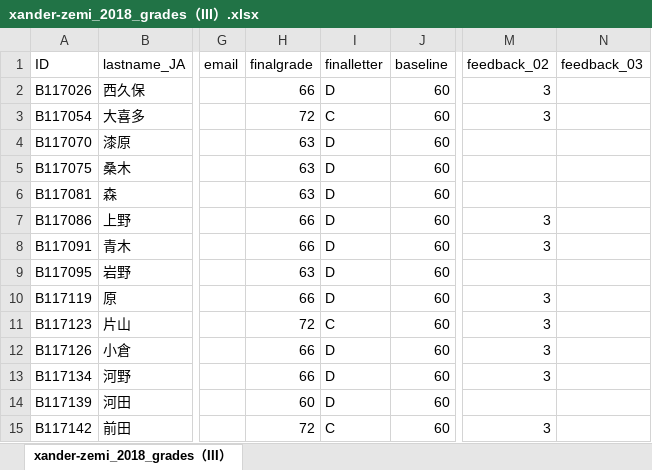
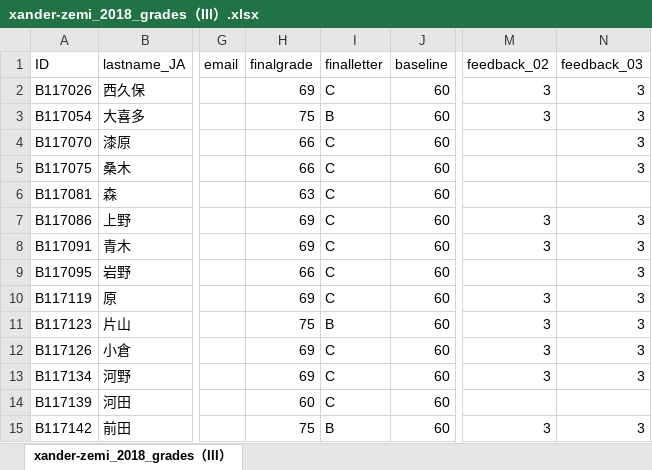
Before and after one commit to xkrieg/hyogen_helper, an Excel workbook: resources/xander-zemi_2018_grades（III）.xlsx, sheet xander-zemi_2018_grades（III）, drawn as a sheet; only a part is shown, gaps mark what is left out; values as stored, in another font and other column widths than the file's, no borders; the diff names each change by its address in the sheet, - before the commit and + after, or states it on an @@ line.

Commit message:
Updated grades

```diff
--- a/resources/xander-zemi_2018_grades（III）.xlsx (sheet xander-zemi_2018_grades（III）)
+++ b/resources/xander-zemi_2018_grades（III）.xlsx (sheet xander-zemi_2018_grades（III）)
-H2 (finalgrade): 66
+H2 (finalgrade): 69
-I2 (finalletter): D
+I2 (finalletter): C
-N2:N5 (feedback_03): (empty)
+N2:N5 (feedback_03): 3
-H3 (finalgrade): 72
+H3 (finalgrade): 75
-I3 (finalletter): C
+I3 (finalletter): B
-H4:H5 (finalgrade): 63
+H4:H5 (finalgrade): 66
-I4:I10 (finalletter): D
+I4:I10 (finalletter): C
-H7:H8 (finalgrade): 66
+H7:H8 (finalgrade): 69
-N7:N13 (feedback_03): (empty)
+N7:N13 (feedback_03): 3
-H9 (finalgrade): 63
+H9 (finalgrade): 66
-H10 (finalgrade): 66
+H10 (finalgrade): 69
-H11 (finalgrade): 72
+H11 (finalgrade): 75
-I11 (finalletter): C
+I11 (finalletter): B
-H12:H13 (finalgrade): 66
+H12:H13 (finalgrade): 69
-I12:I14 (finalletter): D
+I12:I14 (finalletter): C
-H15 (finalgrade): 72
+H15 (finalgrade): 75
-I15 (finalletter): C
+I15 (finalletter): B
-N15 (feedback_03): (empty)
+N15 (feedback_03): 3
```
